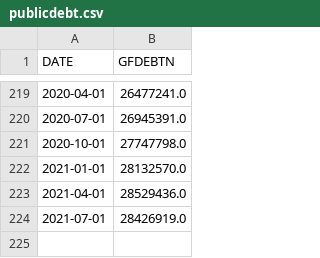
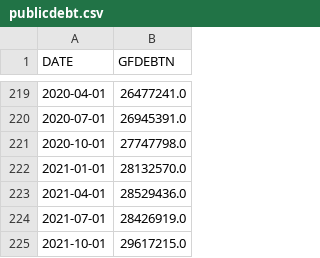
Before and after one commit to robhanssen/debtceiling, a CSV file: sources/publicdebt.csv, drawn as a sheet; only a part is shown, gaps mark what is left out; the diff names each change by its address in the sheet, - before the commit and + after, or states it on an @@ line.

Commit message:
new data

```diff
--- a/sources/publicdebt.csv
+++ b/sources/publicdebt.csv
+row 225: 2021-10-01 | 29617215.0
```
Also changed, not shown: 1 other file.
